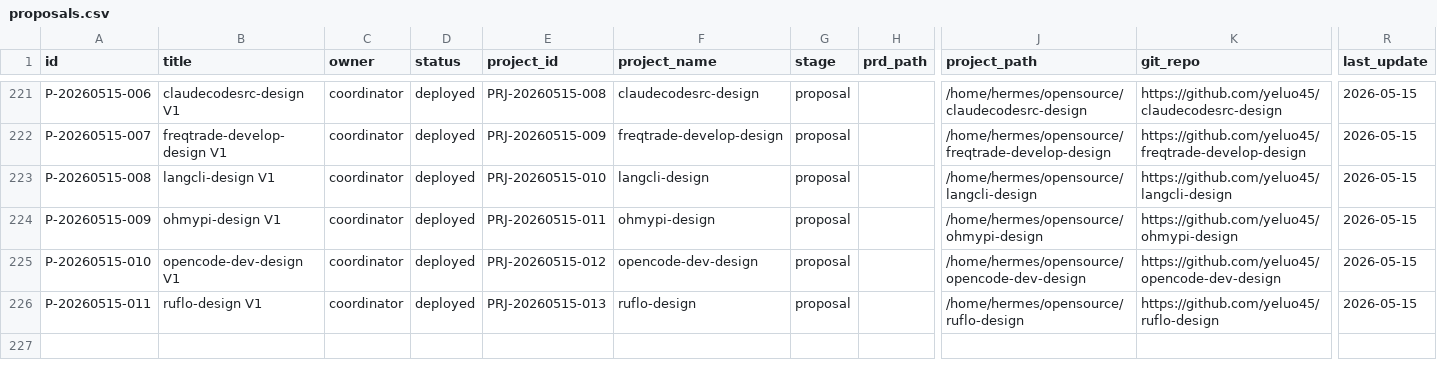
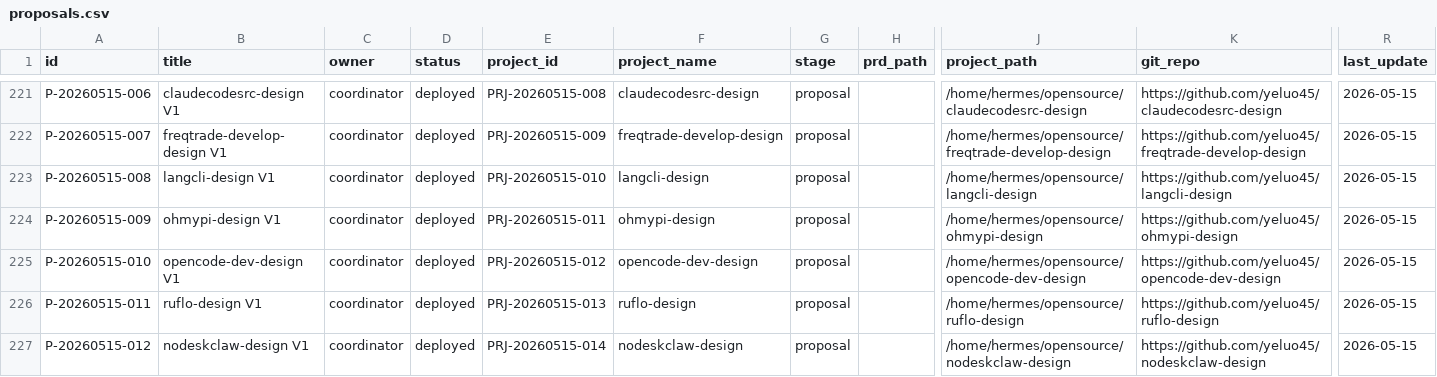
Before and after one commit to YeLuo45/prj-proposal-management, a CSV file: data/proposals.csv, drawn as a sheet; only a part is shown, gaps mark what is left out; rows hold the shown columns only; the diff names each change by its address in the sheet, - before the commit and + after, or states it on an @@ line.

```diff
--- a/data/proposals.csv
+++ b/data/proposals.csv
+row 227: P-20260515-012 | nodeskclaw-design V1 | coordinator | deployed | PRJ-20260515-014 | nodeskclaw-design | proposal |  | /home/hermes/opensource/nodeskclaw-design | https://github.com/yeluo45/nodeskclaw-design | 2026-05-15
```
Also changed, not shown: data/project_proposal_mapping.csv, data/projects.csv, 1 other file.
